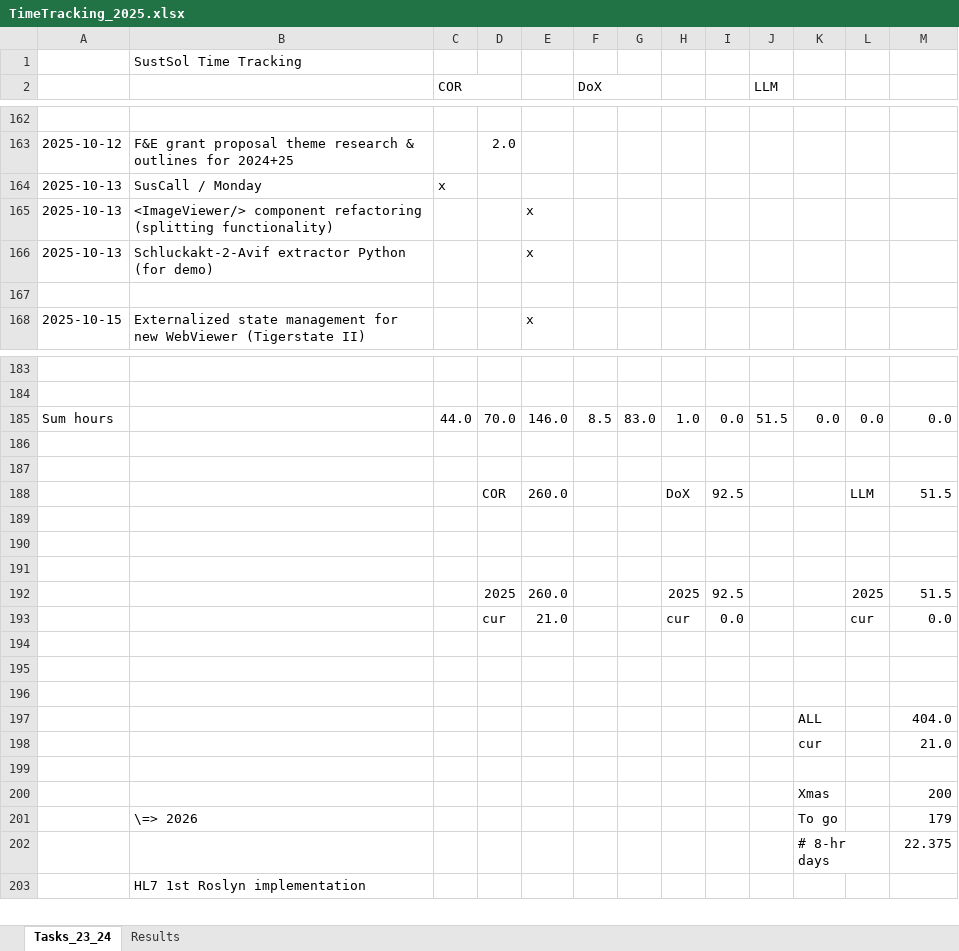
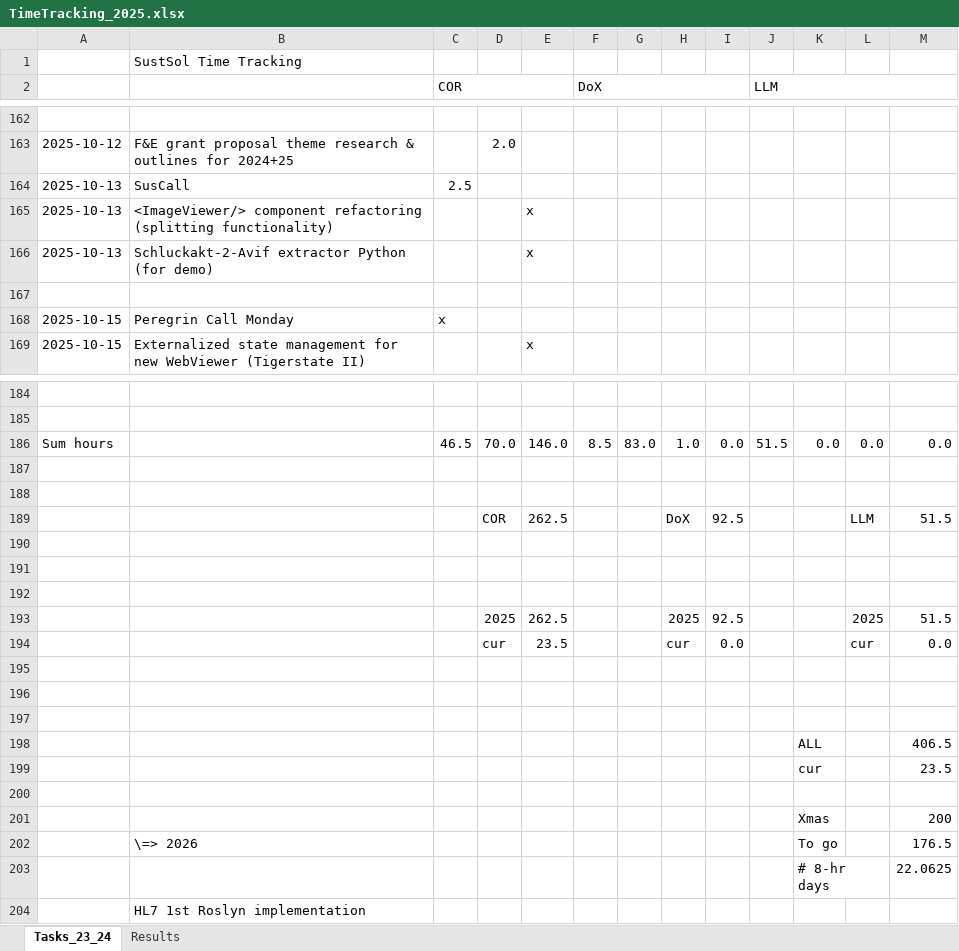
Before and after one commit to cassinius/time-tracking, an Excel workbook: SustSol/TimeTracking_2025.xlsx, sheet Tasks_23_24, drawn as a sheet; only a part is shown, gaps mark what is left out; values as stored, in another font and other column widths than the file's, no cell formats; removed rows and columns are numbered as before the commit, all else as after; the diff covers the shown part only; the diff names each change by its address in the sheet, - before the commit and + after, or states it on an @@ line.

```diff
--- a/SustSol/TimeTracking_2025.xlsx (sheet Tasks_23_24)
+++ b/SustSol/TimeTracking_2025.xlsx (sheet Tasks_23_24)
-C2:D2 merged
+C2:E2 merged
-F2:G2 merged
+F2:I2 merged
+J2:M2 merged
-B164: SusCall / Monday
+B164: SusCall
-C164 (COR): x
+C164 (COR): 2.5
+row 168: 2025-10-15 | Peregrin Call Monday | x
-C186 (COR): 44.0
+C186 (COR): 46.5
-E189: 260.0
+E189: 262.5
-E193: 260.0
+E193: 262.5
-E194: 21.0
+E194: 23.5
-M198: 404.0
+M198: 406.5
-M199: 21.0
+M199: 23.5
-M202: 179
+M202: 176.5
-M203: 22.375
+M203: 22.0625
```
Also changed, not shown: 15 added rows and 68 hidden or unhidden rows elsewhere in this sheet, cell formats, formulas that keep their value, 1 other file.
